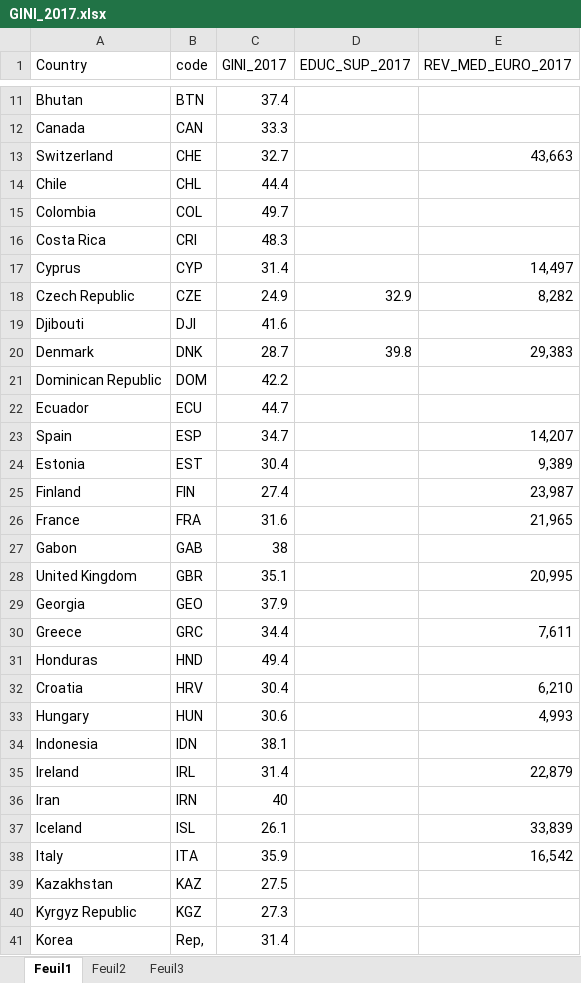
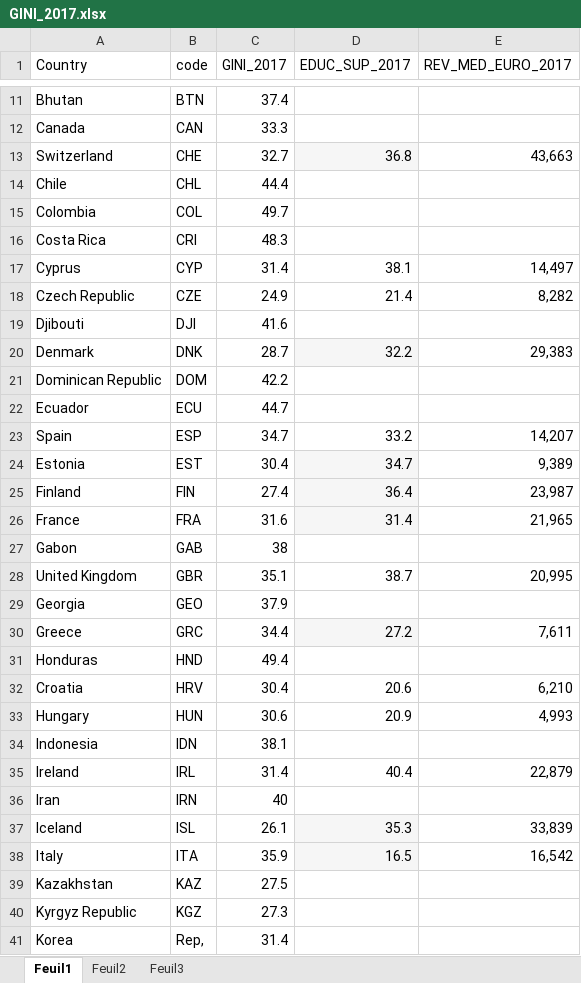
Before and after one commit to Quentin-Rstudio/projet-econometrie, an Excel workbook: GINI_2017.xlsx, sheet Feuil1, drawn as a sheet; only a part is shown, gaps mark what is left out; values as stored, in another font and other column widths than the file's, no borders; the diff covers the shown part only; the diff names each change by its address in the sheet, - before the commit and + after, or states it on an @@ line.

Commit message:
Update Gini - educ

```diff
--- a/GINI_2017.xlsx (sheet Feuil1)
+++ b/GINI_2017.xlsx (sheet Feuil1)
-D13 (EDUC_SUP_2017): (empty)
+D13 (EDUC_SUP_2017): 36.8
-D13 fill: none
+D13 fill: #F6F6F6
-D17 (EDUC_SUP_2017): (empty)
+D17 (EDUC_SUP_2017): 38.1
-D18 (EDUC_SUP_2017): 32.9
+D18 (EDUC_SUP_2017): 21.4
-D20 (EDUC_SUP_2017): 39.8
+D20 (EDUC_SUP_2017): 32.2
-D20 fill: none
+D20 fill: #F6F6F6
-D23 (EDUC_SUP_2017): (empty)
+D23 (EDUC_SUP_2017): 33.2
-D24 (EDUC_SUP_2017): (empty)
+D24 (EDUC_SUP_2017): 34.7
-D24:D26 fill: none
+D24:D26 fill: #F6F6F6
-D25 (EDUC_SUP_2017): (empty)
+D25 (EDUC_SUP_2017): 36.4
-D26 (EDUC_SUP_2017): (empty)
+D26 (EDUC_SUP_2017): 31.4
-D28 (EDUC_SUP_2017): (empty)
+D28 (EDUC_SUP_2017): 38.7
-D30 (EDUC_SUP_2017): (empty)
+D30 (EDUC_SUP_2017): 27.2
-D30 fill: none
+D30 fill: #F6F6F6
-D32 (EDUC_SUP_2017): (empty)
+D32 (EDUC_SUP_2017): 20.6
-D33 (EDUC_SUP_2017): (empty)
+D33 (EDUC_SUP_2017): 20.9
-D35 (EDUC_SUP_2017): (empty)
+D35 (EDUC_SUP_2017): 40.4
-D37 (EDUC_SUP_2017): (empty)
+D37 (EDUC_SUP_2017): 35.3
-D37:D38 fill: none
+D37:D38 fill: #F6F6F6
-D38 (EDUC_SUP_2017): (empty)
+D38 (EDUC_SUP_2017): 16.5
```
Also changed, not shown: 19 edited cells and cell formats elsewhere in this sheet.
